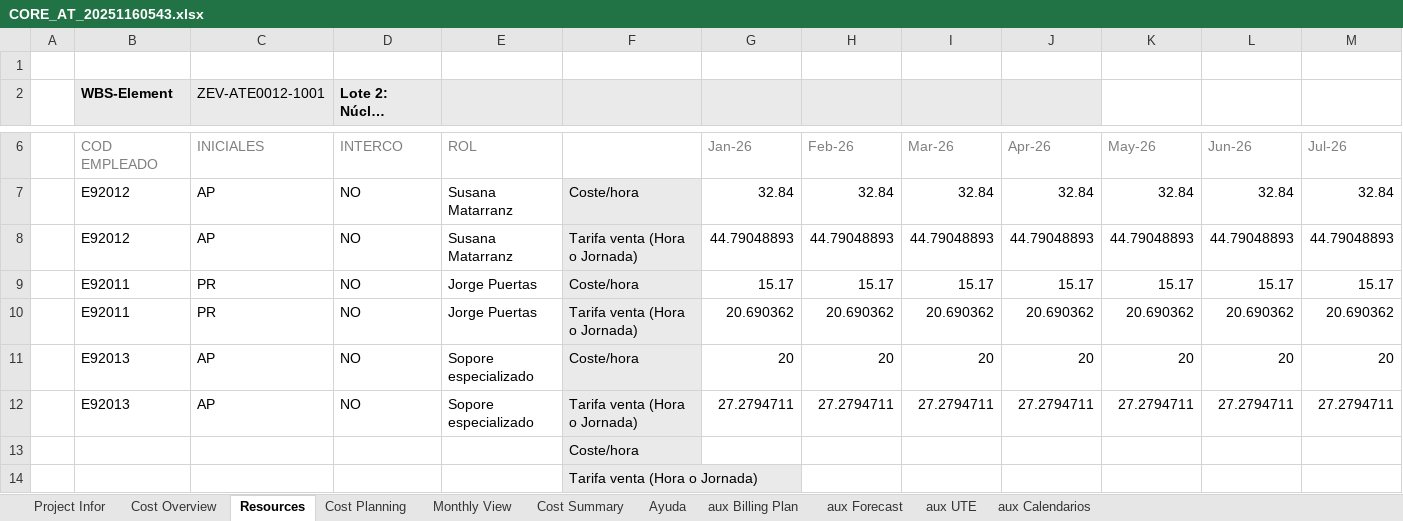
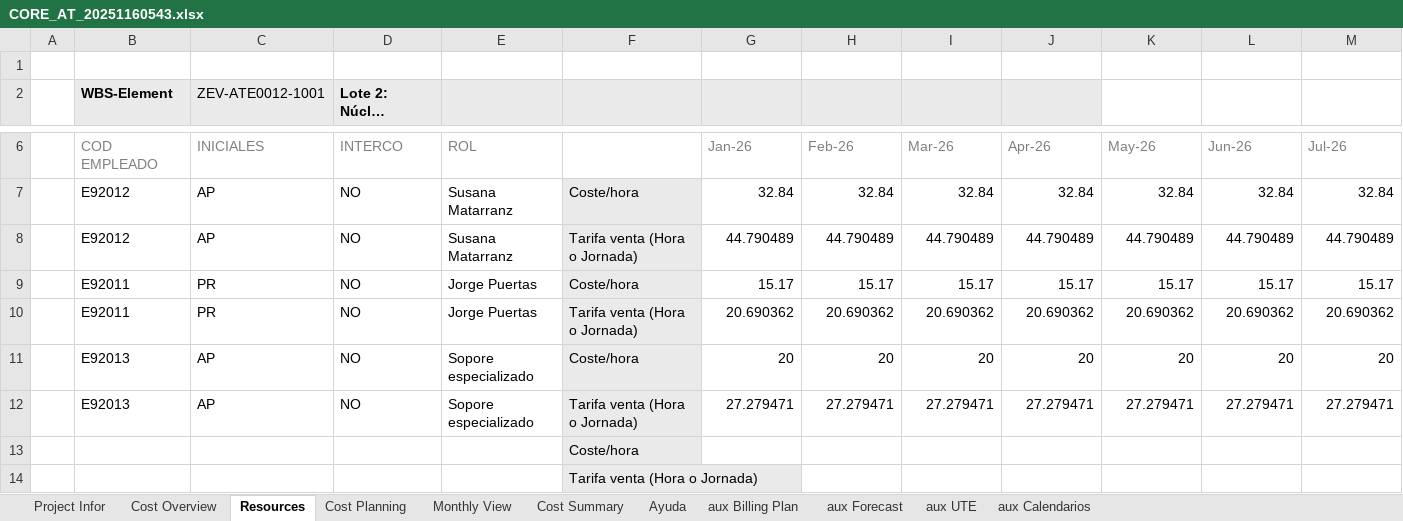
Before and after one commit to alvaroortegaangulo/oportunidad-generar-core-v3, an Excel workbook: oportunidad-generar-core-main/data/output/CORE_AT_20251160543.xlsx, sheet Resources, drawn as a sheet; only a part is shown, gaps mark what is left out; long unchanged cells end in …; values as stored, in another font and other column widths than the file's, no borders; charts and pictures and conditional formats not drawn; removed rows and columns are numbered as before the commit, all else as after; rows hold the shown columns only; the diff names each change by its address in the sheet, - before the commit and + after, or states it on an @@ line.

```diff
--- a/oportunidad-generar-core-main/data/output/CORE_AT_20251160543.xlsx (sheet Resources)
+++ b/oportunidad-generar-core-main/data/output/CORE_AT_20251160543.xlsx (sheet Resources)
-row 8:  | E92012 | AP | NO | Susana Matarranz | Tarifa venta (Hora o Jornada) | 44.79048893 | 44.79048893 | 44.79048893 | 44.79048893 | 44.79048893 | 44.79048893 | 44.79048893
+row 8:  | E92012 | AP | NO | Susana Matarranz | Tarifa venta (Hora o Jornada) | 44.790489 | 44.790489 | 44.790489 | 44.790489 | 44.790489 | 44.790489 | 44.790489
-row 12:  | E92013 | AP | NO | Sopore especializado | Tarifa venta (Hora o Jornada) | 27.2794711 | 27.2794711 | 27.2794711 | 27.2794711 | 27.2794711 | 27.2794711 | 27.2794711
+row 12:  | E92013 | AP | NO | Sopore especializado | Tarifa venta (Hora o Jornada) | 27.279471 | 27.279471 | 27.279471 | 27.279471 | 27.279471 | 27.279471 | 27.279471
```
Also changed, not shown: sheet Monthly View, sheet Cost Summary, sheet Project Infor, sheet Cost Planning, charts or pictures, oportunidad-generar-core-main/data/output/CORE_PC_20250256445.xlsx, 6 other files.
